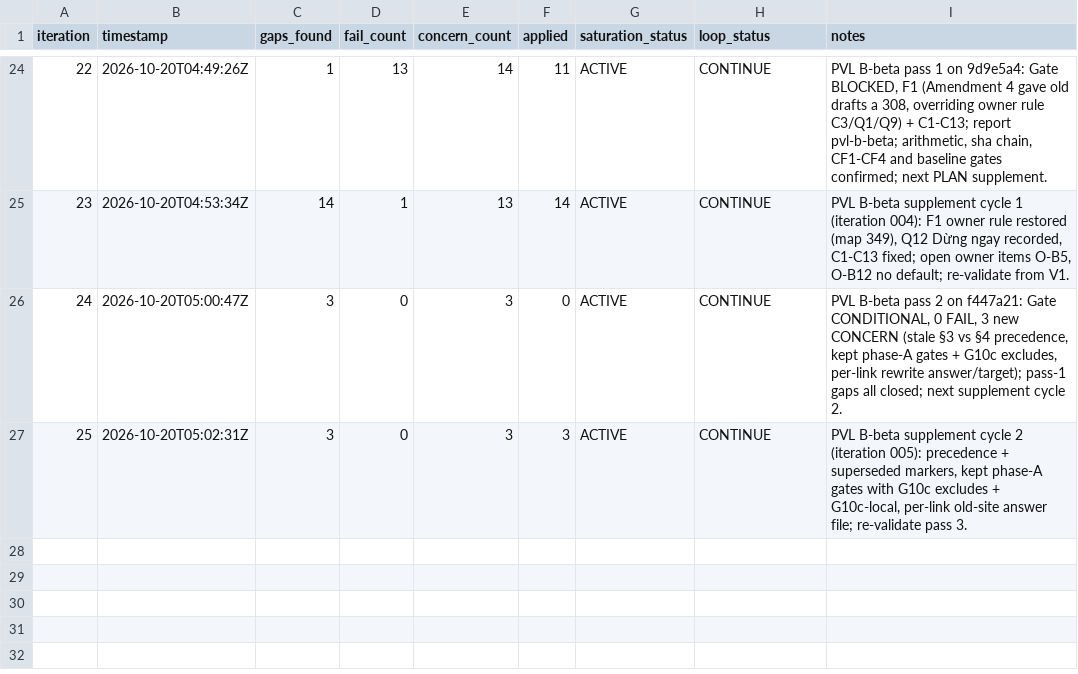
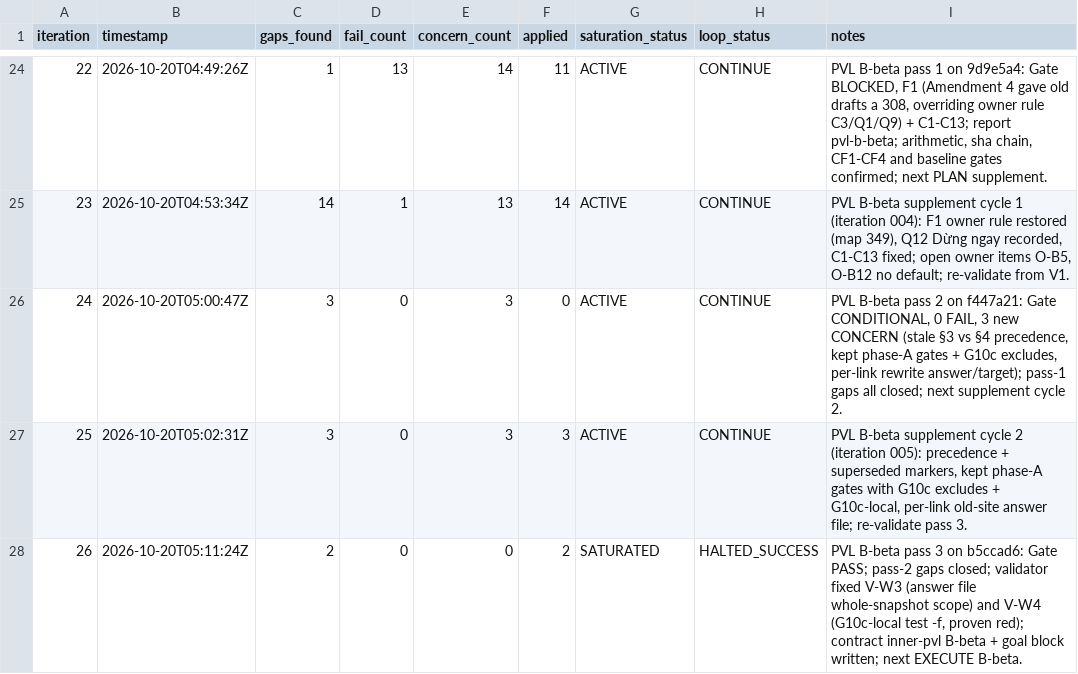
Before and after one commit to hieuhn09/apcg-cms, a TSV file: process/general-plans/active/vowasia-legacy-migration_16-10-26/results.tsv, drawn as a sheet; only a part is shown, gaps mark what is left out; the diff names each change by its address in the sheet, - before the commit and + after, or states it on an @@ line.

```diff
--- a/process/general-plans/active/vowasia-legacy-migration_16-10-26/results.tsv
+++ b/process/general-plans/active/vowasia-legacy-migration_16-10-26/results.tsv
+row 28: 26 | 2026-10-20T05:11:24Z | 2 | 0 | 0 | 2 | SATURATED | HALTED_SUCCESS | PVL B-beta pass 3 on b5ccad6: Gate PASS; pass-2 gaps closed; validator fixed V-W3 (answer file whole-snapshot scope) and V-W4 (G10c-local test -f, proven red); contract inner-pvl B-beta + goal block written; next EXECUTE B-beta.
```
Also changed, not shown: 2 other files.
